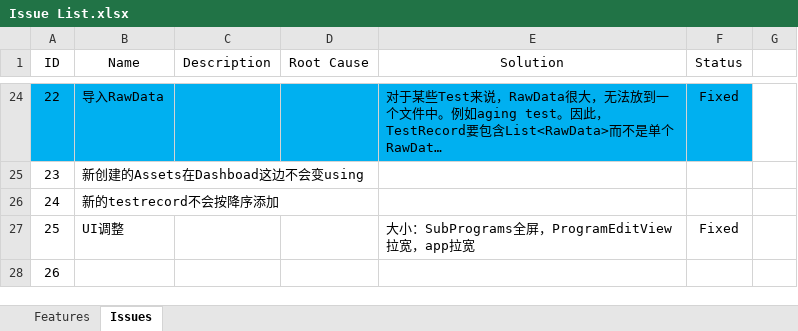
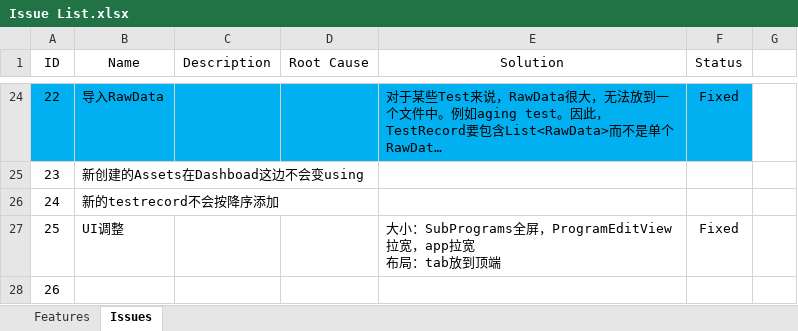
Before and after one commit to happylennychen/BCLabManagerV2, an Excel workbook: Doc/Issue List.xlsx, sheet Issues, drawn as a sheet; only a part is shown, gaps mark what is left out; long unchanged cells end in …; values as stored, in another font and other column widths than the file's, no borders; ↵ is a line break in a cell; the diff names each change by its address in the sheet, - before the commit and + after, or states it on an @@ line.

```diff
--- a/Doc/Issue List.xlsx (sheet Issues)
+++ b/Doc/Issue List.xlsx (sheet Issues)
-E27 (Solution): …拉宽
+E27 (Solution): …拉宽 ↵ 布局：tab放到顶端
```
Also changed, not shown: 8 other files.
